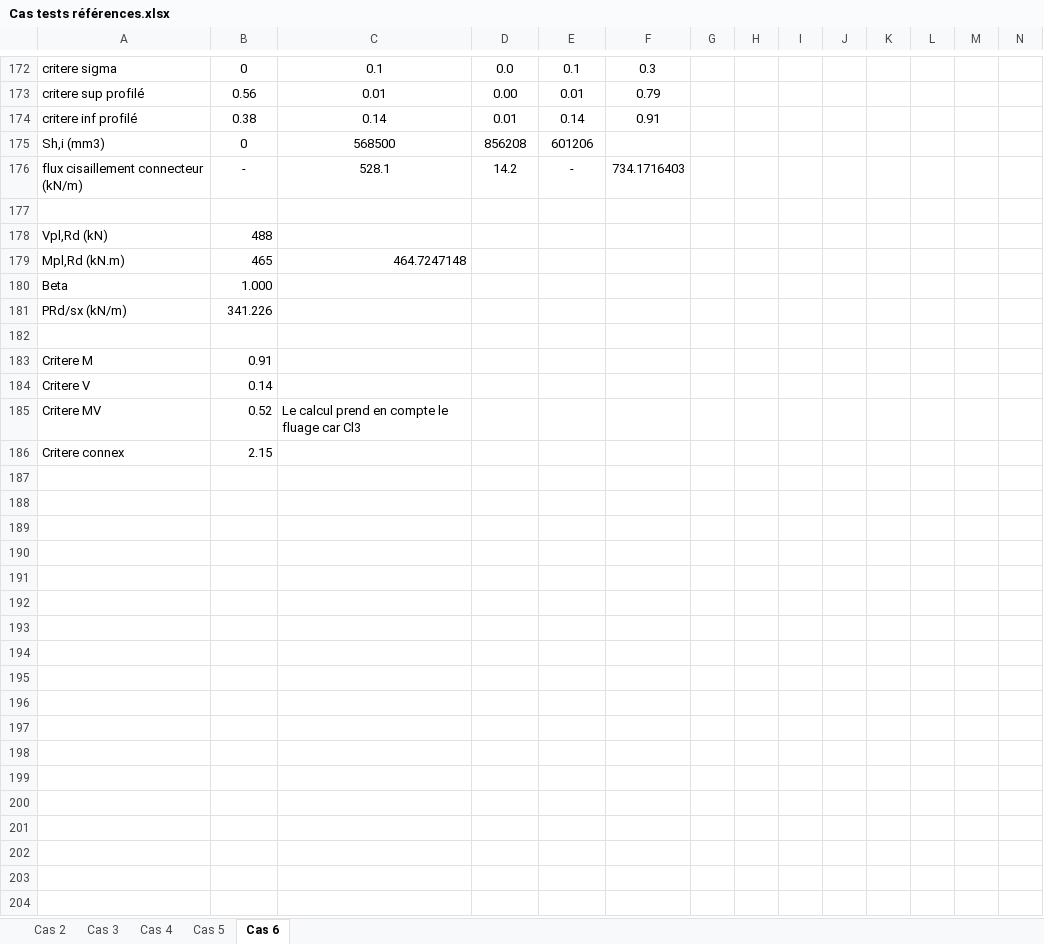
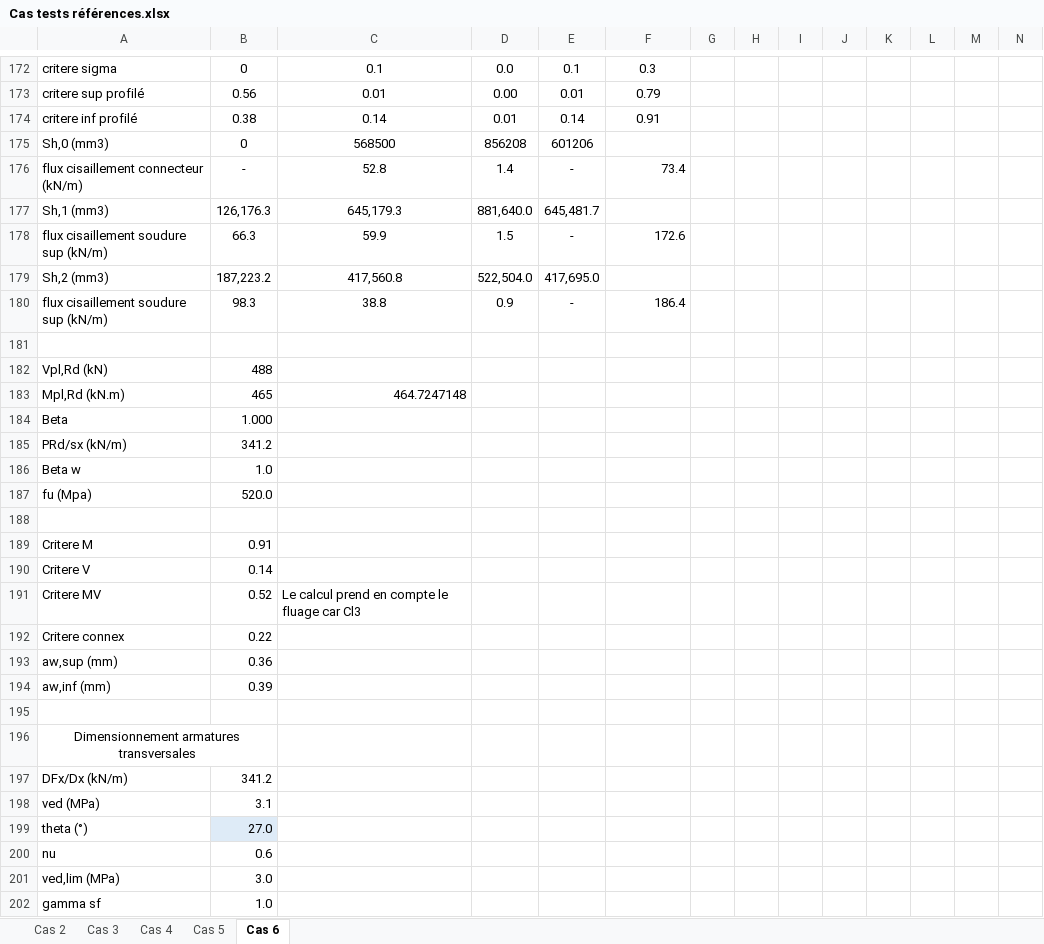
Before and after one commit to pomartin-cticm/ABCPMX, an Excel workbook: Manuel Validation/Cas tests références.xlsx, sheet Cas 6, drawn as a sheet; only a part is shown, gaps mark what is left out; values as stored, in another font and other column widths than the file's, no borders; addresses are those after the commit; rows hold the shown columns only; the diff covers the shown part only; the diff names each change by its address in the sheet, - before the commit and + after, or states it on an @@ line.

```diff
--- a/Manuel Validation/Cas tests références.xlsx (sheet Cas 6)
+++ b/Manuel Validation/Cas tests références.xlsx (sheet Cas 6)
-A175: Sh,i (mm3)
+A175: Sh,0 (mm3)
-C176: 528.1
+C176: 52.8
-D176: 14.2
+D176: 1.4
-F176: 734.1716403
+F176: 73.4
+row 177: Sh,1 (mm3) | 126,176.3 | 645,179.3 | 881,640.0 | 645,481.7
+row 178: flux cisaillement soudure sup (kN/m) | 66.3 | 59.9 | 1.5 | - | 172.6
+row 179: Sh,2 (mm3) | 187,223.2 | 417,560.8 | 522,504.0 | 417,695.0
+row 180: flux cisaillement soudure sup (kN/m) | 98.3 | 38.8 | 0.9 | - | 186.4
-B185: 341.226
+B185: 341.2
+row 186: Beta w | 1.0
+row 187: fu (Mpa) | 520.0
-B192: 2.15
+B192: 0.22
+row 193: aw,sup (mm) | 0.36
+row 194: aw,inf (mm) | 0.39
+row 195: (empty)
+row 196: Dimensionnement armatures transversales
+row 197: DFx/Dx (kN/m) | 341.2
+row 198: ved (MPa) | 3.1
+row 199: theta (°) | 27.0
+row 200: nu | 0.6
+row 201: ved,lim (MPa) | 3.0
+row 202: gamma sf | 1.0
```
Also changed, not shown: 1 added row elsewhere in this sheet, formulas that keep their value, 4 other files.
